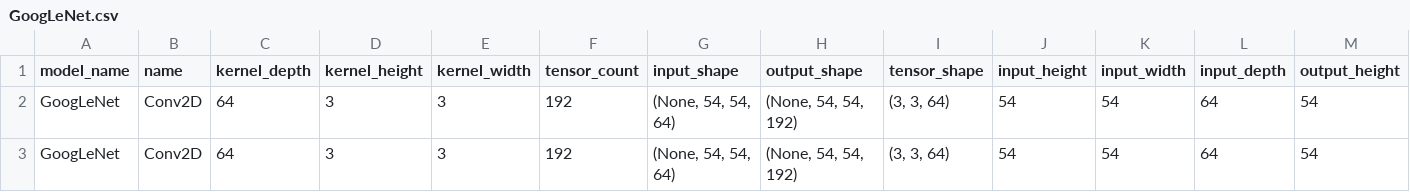
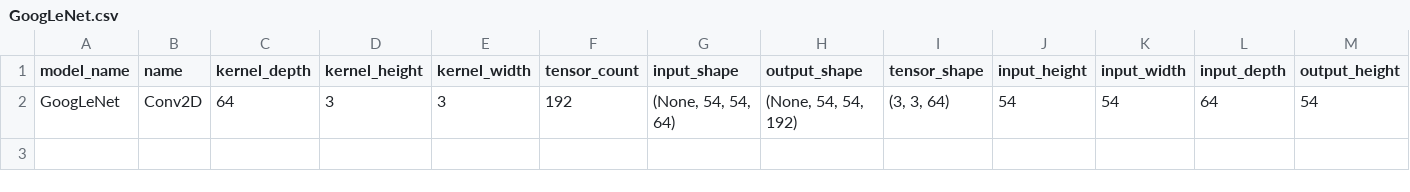
Before and after one commit to Sairam954/Digital_CNN_SIM, a CSV file: CNNModels/Sample/GoogLeNet.csv, drawn as a sheet; only a part is shown; rows hold the shown columns only; the diff names each change by its address in the sheet, - before the commit and + after, or states it on an @@ line.

```diff
--- a/CNNModels/Sample/GoogLeNet.csv
+++ b/CNNModels/Sample/GoogLeNet.csv
-row 3: GoogLeNet | Conv2D | 64 | 3 | 3 | 192 | (None, 54, 54, 64) | (None, 54, 54, 192) | (3, 3, 64) | 54 | 54 | 64 | 54
```
Also changed, not shown: Area_Results.csv, 7 other files.
